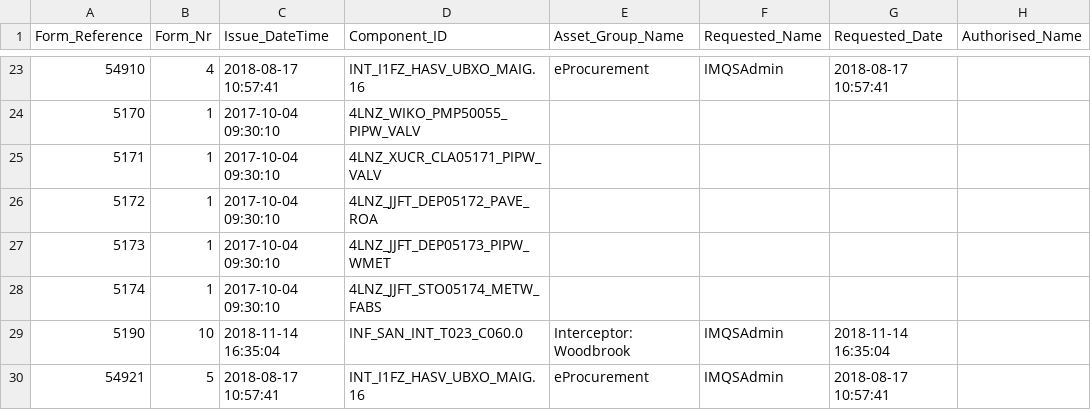
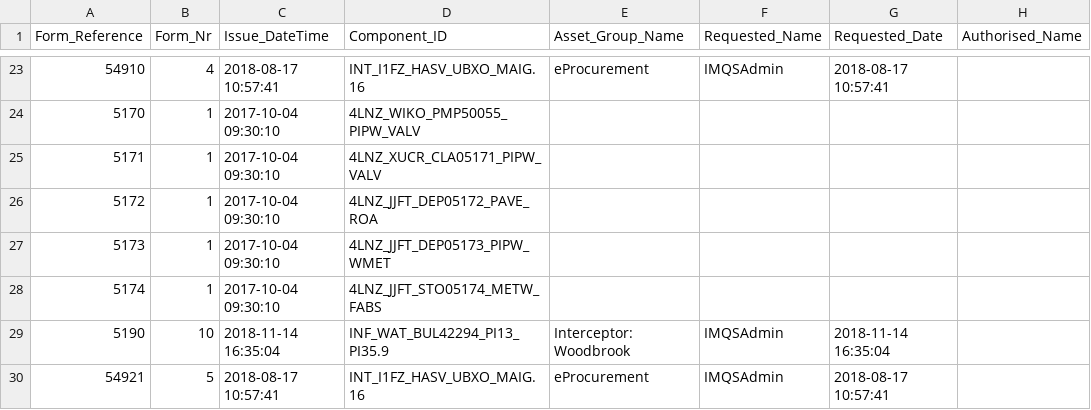
Before and after one commit to IMQS/imqs-asset-testing, a CSV file: scripts/v6/prime/22-AssetFinFormRef.csv, drawn as a sheet; only a part is shown, gaps mark what is left out; the diff names each change by its address in the sheet, - before the commit and + after, or states it on an @@ line.

Commit message:
Fix component id for form ref 5190

```diff
--- a/scripts/v6/prime/22-AssetFinFormRef.csv
+++ b/scripts/v6/prime/22-AssetFinFormRef.csv
-D29 (Component_ID): INF_SAN_INT_T023_C060.0
+D29 (Component_ID): INF_WAT_BUL42294_PI13_PI35.9
```
